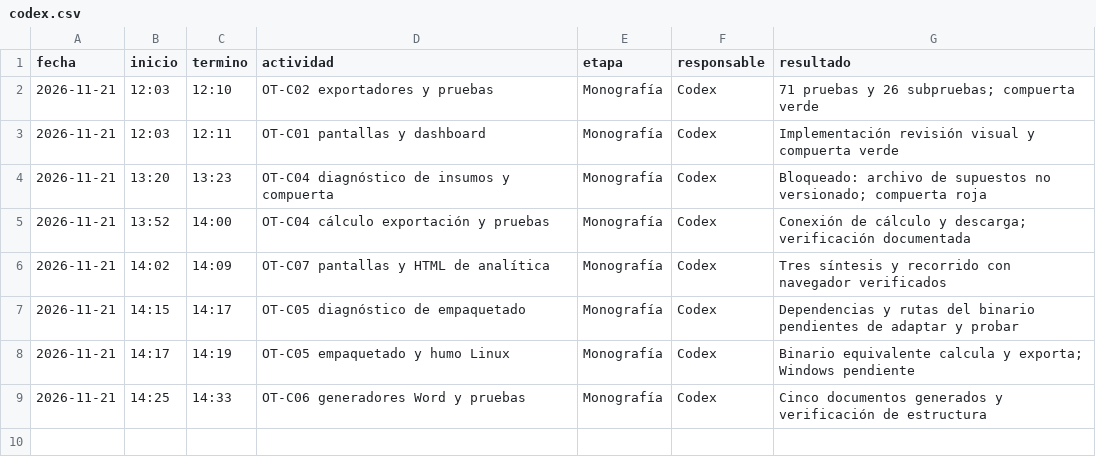
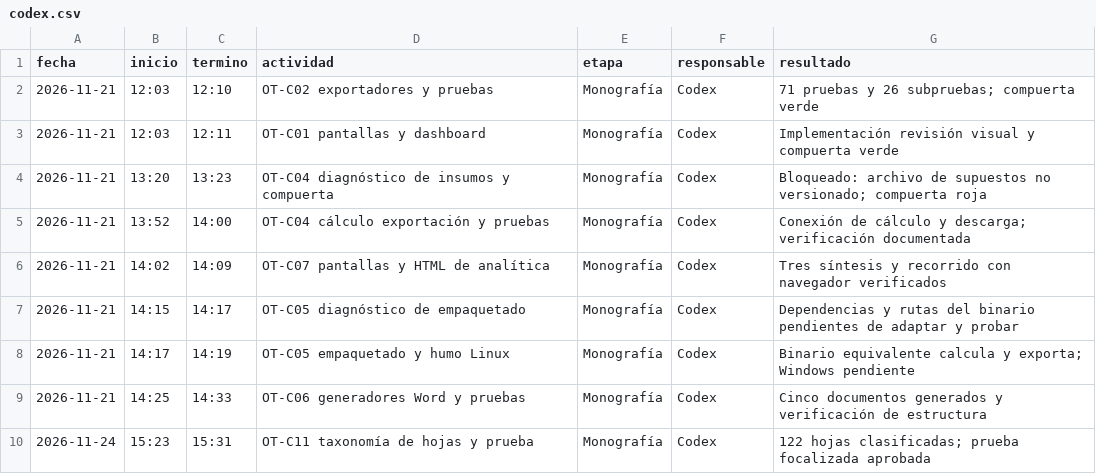
Before and after one commit to patrickpaucara-eng/sistema-costos-consolidado, a CSV file: docs/entrega/tiempos/codex.csv, drawn as a sheet; the diff names each change by its address in the sheet, - before the commit and + after, or states it on an @@ line.

Commit message:
docs: clasificar hojas de plantilla DBD

```diff
--- a/docs/entrega/tiempos/codex.csv
+++ b/docs/entrega/tiempos/codex.csv
+row 10: 2026-11-24 | 15:23 | 15:31 | OT-C11 taxonomía de hojas y prueba | Monografía | Codex | 122 hojas clasificadas; prueba focalizada aprobada
```
Also changed, not shown: 3 other files.
